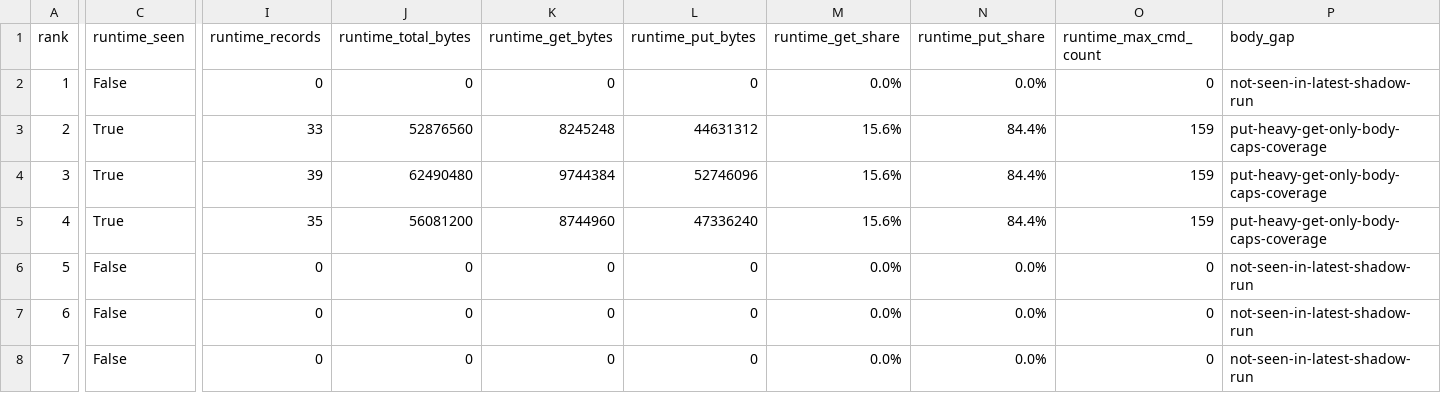
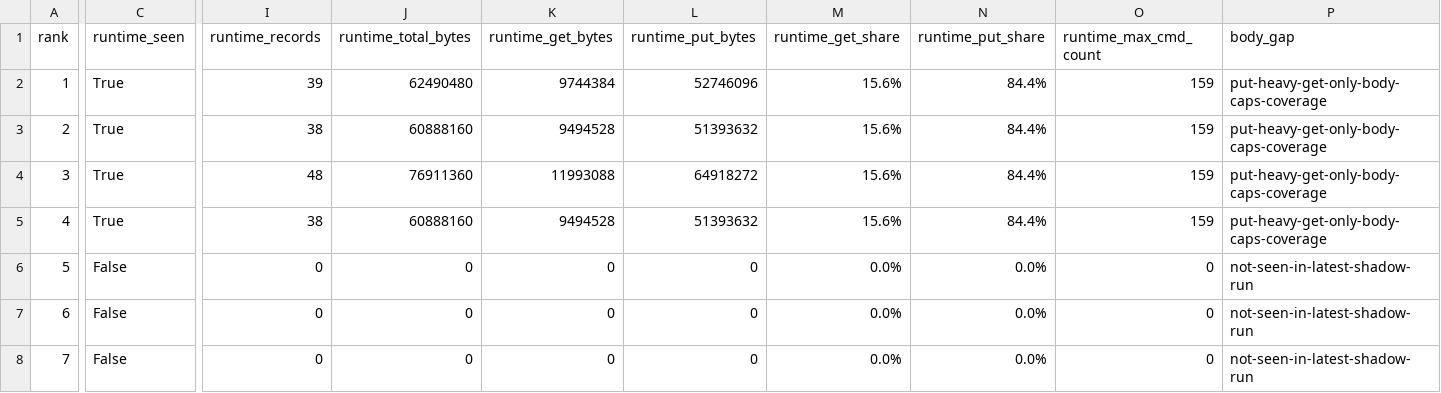
Before and after one commit to noeldvictor/rpcsx-ui-android-thor, a CSV file: debug-experiments/20260526-25cc-pattern-hash-targets.csv, drawn as a sheet; only a part is shown, gaps mark what is left out; the diff covers the shown part only; the diff names each change by its address in the sheet, - before the commit and + after, or states it on an @@ line.

Commit message:
Tighten PS3 refiner hash target pivot

```diff
--- a/debug-experiments/20260526-25cc-pattern-hash-targets.csv
+++ b/debug-experiments/20260526-25cc-pattern-hash-targets.csv
-C2 (runtime_seen): False
+C2 (runtime_seen): True
-I2 (runtime_records): 0
+I2 (runtime_records): 39
-J2 (runtime_total_bytes): 0
+J2 (runtime_total_bytes): 62490480
-K2 (runtime_get_bytes): 0
+K2 (runtime_get_bytes): 9744384
-L2 (runtime_put_bytes): 0
+L2 (runtime_put_bytes): 52746096
-M2 (runtime_get_share): 0.0%
+M2 (runtime_get_share): 15.6%
-N2 (runtime_put_share): 0.0%
+N2 (runtime_put_share): 84.4%
-O2 (runtime_max_cmd_count): 0
+O2 (runtime_max_cmd_count): 159
-P2 (body_gap): not-seen-in-latest-shadow-run
+P2 (body_gap): put-heavy-get-only-body-caps-coverage
-I3 (runtime_records): 33
+I3 (runtime_records): 38
-J3 (runtime_total_bytes): 52876560
+J3 (runtime_total_bytes): 60888160
-K3 (runtime_get_bytes): 8245248
+K3 (runtime_get_bytes): 9494528
-L3 (runtime_put_bytes): 44631312
+L3 (runtime_put_bytes): 51393632
-I4 (runtime_records): 39
+I4 (runtime_records): 48
-J4 (runtime_total_bytes): 62490480
+J4 (runtime_total_bytes): 76911360
-K4 (runtime_get_bytes): 9744384
+K4 (runtime_get_bytes): 11993088
-L4 (runtime_put_bytes): 52746096
+L4 (runtime_put_bytes): 64918272
-I5 (runtime_records): 35
+I5 (runtime_records): 38
-J5 (runtime_total_bytes): 56081200
+J5 (runtime_total_bytes): 60888160
-K5 (runtime_get_bytes): 8744960
+K5 (runtime_get_bytes): 9494528
-L5 (runtime_put_bytes): 47336240
+L5 (runtime_put_bytes): 51393632
```
Also changed, not shown: 18 edited cells elsewhere in this file, 4 other files.
